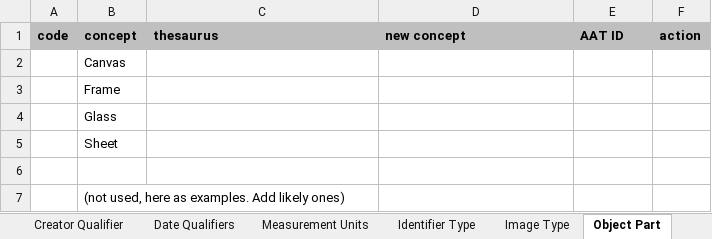
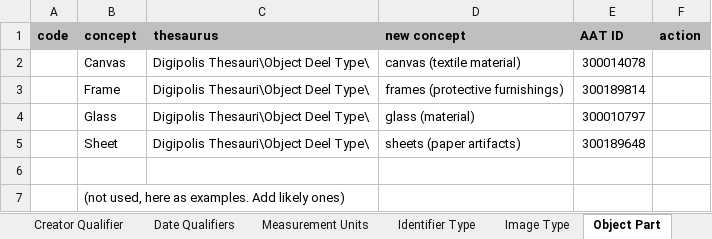
Before and after one commit to delving/digipolis-arches-pkg, an Excel workbook: admin/rdm/Digiplois_RDM_not_ObjK.xlsx, sheet Object Part, drawn as a sheet; values as stored, in another font and other column widths than the file's, no borders; the diff names each change by its address in the sheet, - before the commit and + after, or states it on an @@ line.

```diff
--- a/admin/rdm/Digiplois_RDM_not_ObjK.xlsx (sheet Object Part)
+++ b/admin/rdm/Digiplois_RDM_not_ObjK.xlsx (sheet Object Part)
-C2:C5 (thesaurus): (empty)
+C2:C5 (thesaurus): Digipolis Thesauri\Object Deel Type\
-D2 (new concept): (empty)
+D2 (new concept): canvas (textile material)
-E2 (AAT ID): (empty)
+E2 (AAT ID): 300014078
-D3 (new concept): (empty)
+D3 (new concept): frames (protective furnishings)
-E3 (AAT ID): (empty)
+E3 (AAT ID): 300189814
-D4 (new concept): (empty)
+D4 (new concept): glass (material)
-E4 (AAT ID): (empty)
+E4 (AAT ID): 300010797
-D5 (new concept): (empty)
+D5 (new concept): sheets (paper artifacts)
-E5 (AAT ID): (empty)
+E5 (AAT ID): 300189648
```
Also changed, not shown: sheet Dimension Type, sheet Signature and Inscription Type, sheet Date Qualifiers, admin/rdm/Digipolis_Lookup_RDM_Cleaning.xlsx, 1 other file.
